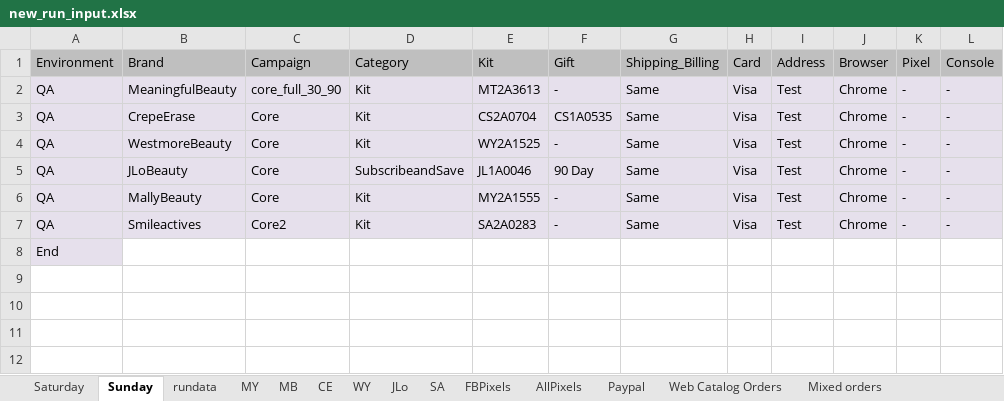
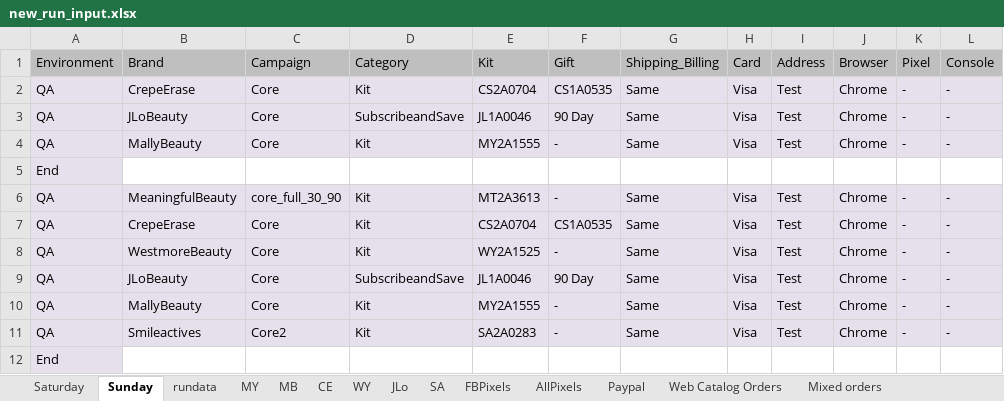
Before and after one commit to Bharathi28/gr_optimization, an Excel workbook: gr_optimization/Input_Output/BuyflowValidation/new_run_input.xlsx, sheet Sunday, drawn as a sheet; values as stored, in another font and other column widths than the file's, no borders; the diff names each change by its address in the sheet, - before the commit and + after, or states it on an @@ line.

```diff
--- a/gr_optimization/Input_Output/BuyflowValidation/new_run_input.xlsx (sheet Sunday)
+++ b/gr_optimization/Input_Output/BuyflowValidation/new_run_input.xlsx (sheet Sunday)
+row 2: QA | CrepeErase | Core | Kit | CS2A0704 | CS1A0535 | Same | Visa | Test | Chrome | - | -
+row 3: QA | JLoBeauty | Core | SubscribeandSave | JL1A0046 | 90 Day | Same | Visa | Test | Chrome | - | -
+row 4: QA | MallyBeauty | Core | Kit | MY2A1555 | - | Same | Visa | Test | Chrome | - | -
+row 5: End
```
Also changed, not shown: sheet WY, sheet MB, sheet CE, sheet rundata, sheet MY, sheet SA, 1 more sheet, 12 other files.
